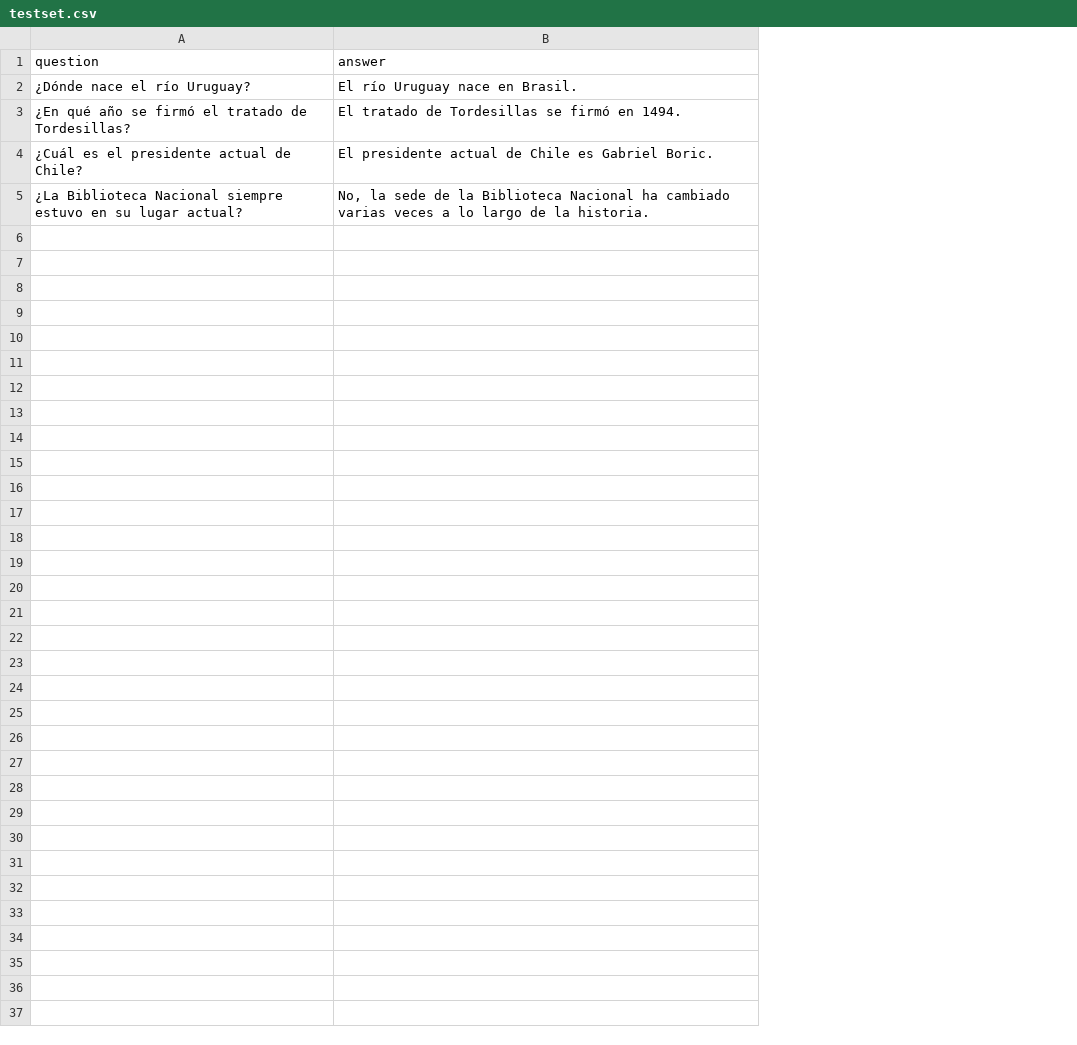
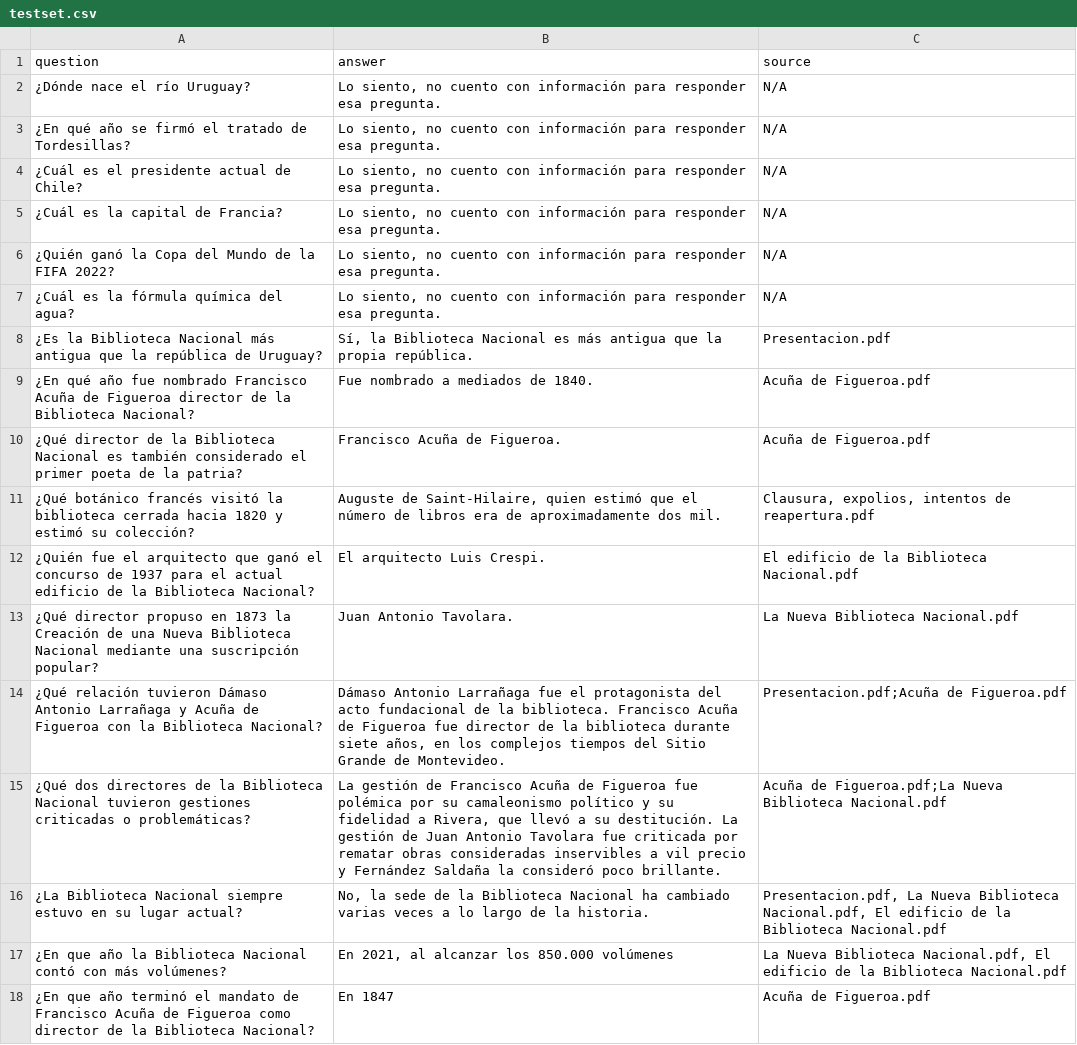
Before and after one commit to santiagoasp98/rnln_lab, a CSV file: testset.csv, drawn as a sheet; the diff names each change by its address in the sheet, - before the commit and + after, or states it on an @@ line.

```diff
--- a/testset.csv
+++ b/testset.csv
+column C (source), rows 2-4: all N/A; row 16: Presentacion.pdf, La Nueva Biblioteca Nacional.pdf, El edificio de la Biblioteca Nacional.pdf
-B2 (answer): El río Uruguay nace en Brasil.
+B2 (answer): Lo siento, no cuento con información para responder esa pregunta.
-B3 (answer): El tratado de Tordesillas se firmó en 1494.
+B3 (answer): Lo siento, no cuento con información para responder esa pregunta.
-B4 (answer): El presidente actual de Chile es Gabriel Boric.
+B4 (answer): Lo siento, no cuento con información para responder esa pregunta.
+row 5: ¿Cuál es la capital de Francia? | Lo siento, no cuento con información para responder esa pregunta. | N/A
+row 6: ¿Quién ganó la Copa del Mundo de la FIFA 2022? | Lo siento, no cuento con información para responder esa pregunta. | N/A
+row 7: ¿Cuál es la fórmula química del agua? | Lo siento, no cuento con información para responder esa pregunta. | N/A
+row 8: ¿Es la Biblioteca Nacional más antigua que la república de Uruguay? | Sí, la Biblioteca Nacional es más antigua que la propia república. | Presentacion.pdf
+row 9: ¿En qué año fue nombrado Francisco Acuña de Figueroa director de la Biblioteca Nacional? | Fue nombrado a mediados de 1840. | Acuña de Figueroa.pdf
+row 10: ¿Qué director de la Biblioteca Nacional es también considerado el primer poeta de la patria? | Francisco Acuña de Figueroa. | Acuña de Figueroa.pdf
+row 11: ¿Qué botánico francés visitó la biblioteca cerrada hacia 1820 y estimó su colección? | Auguste de Saint-Hilaire, quien estimó que el número de libros era de aproximadamente dos mil. | Clausura, expolios, intentos de reapertura.pdf
+row 12: ¿Quién fue el arquitecto que ganó el concurso de 1937 para el actual edificio de la Biblioteca Nacional? | El arquitecto Luis Crespi. | El edificio de la Biblioteca Nacional.pdf
+row 13: ¿Qué director propuso en 1873 la Creación de una Nueva Biblioteca Nacional mediante una suscripción popular? | Juan Antonio Tavolara. | La Nueva Biblioteca Nacional.pdf
+row 14: ¿Qué relación tuvieron Dámaso Antonio Larrañaga y Acuña de Figueroa con la Biblioteca Nacional? | Dámaso Antonio Larrañaga fue el protagonista del acto fundacional de la biblioteca. Francisco Acuña de Figueroa fue director de la biblioteca durante siete años, en los complejos tiempos del Sitio Grande de Montevideo. | Presentacion.pdf;Acuña de Figueroa.pdf
+row 15: ¿Qué dos directores de la Biblioteca Nacional tuvieron gestiones criticadas o problemáticas? | La gestión de Francisco Acuña de Figueroa fue polémica por su camaleonismo político y su fidelidad a Rivera, que llevó a su destitución. La gestión de Juan Antonio Tavolara fue criticada por rematar obras consideradas inservibles a vil precio y Fernández Saldaña la consideró poco brillante. | Acuña de Figueroa.pdf;La Nueva Biblioteca Nacional.pdf
+row 17: ¿En que año la Biblioteca Nacional contó con más volúmenes? | En 2021, al alcanzar los 850.000 volúmenes | La Nueva Biblioteca Nacional.pdf, El edificio de la Biblioteca Nacional.pdf
+row 18: ¿En que año terminó el mandato de Francisco Acuña de Figueroa como director de la Biblioteca Nacional? | En 1847 | Acuña de Figueroa.pdf
```
Also changed, not shown: 1 other file.
